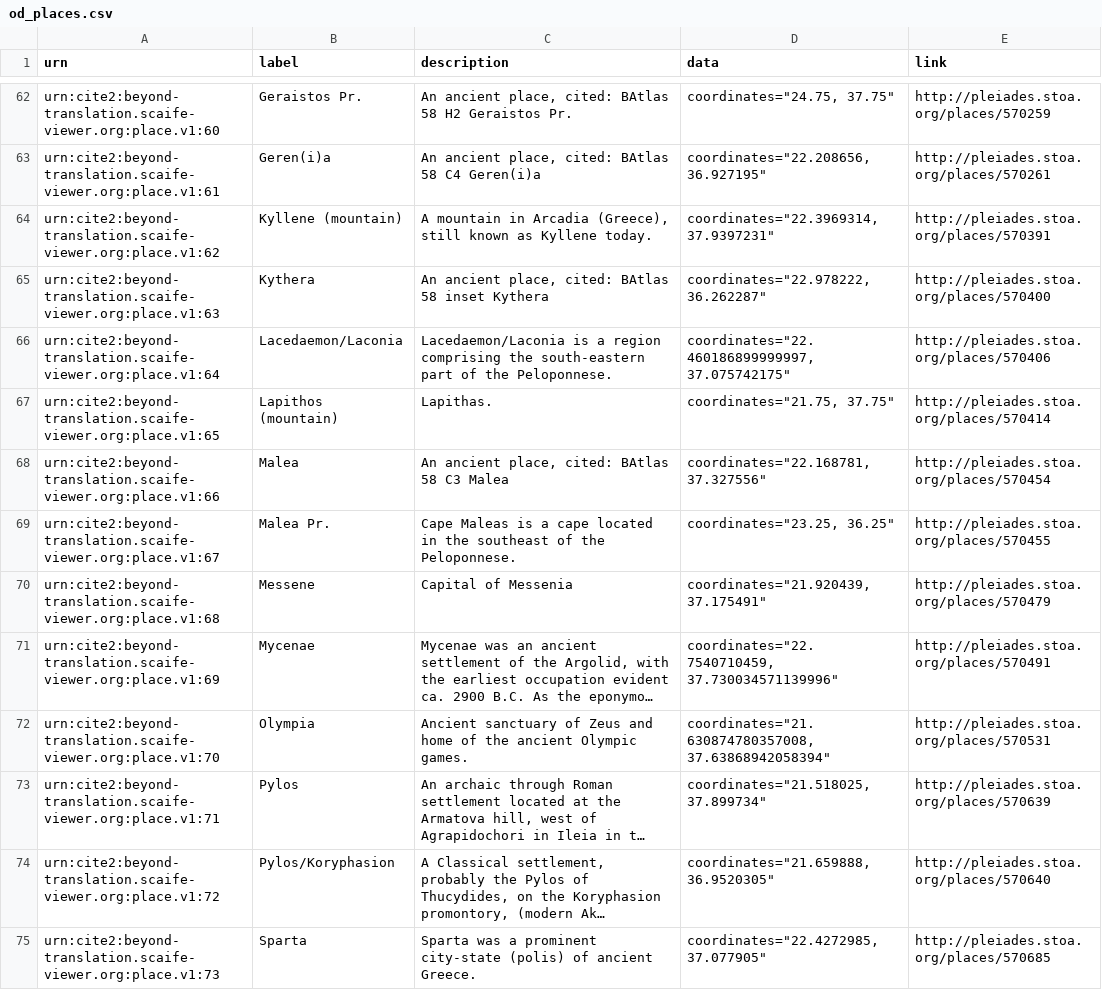
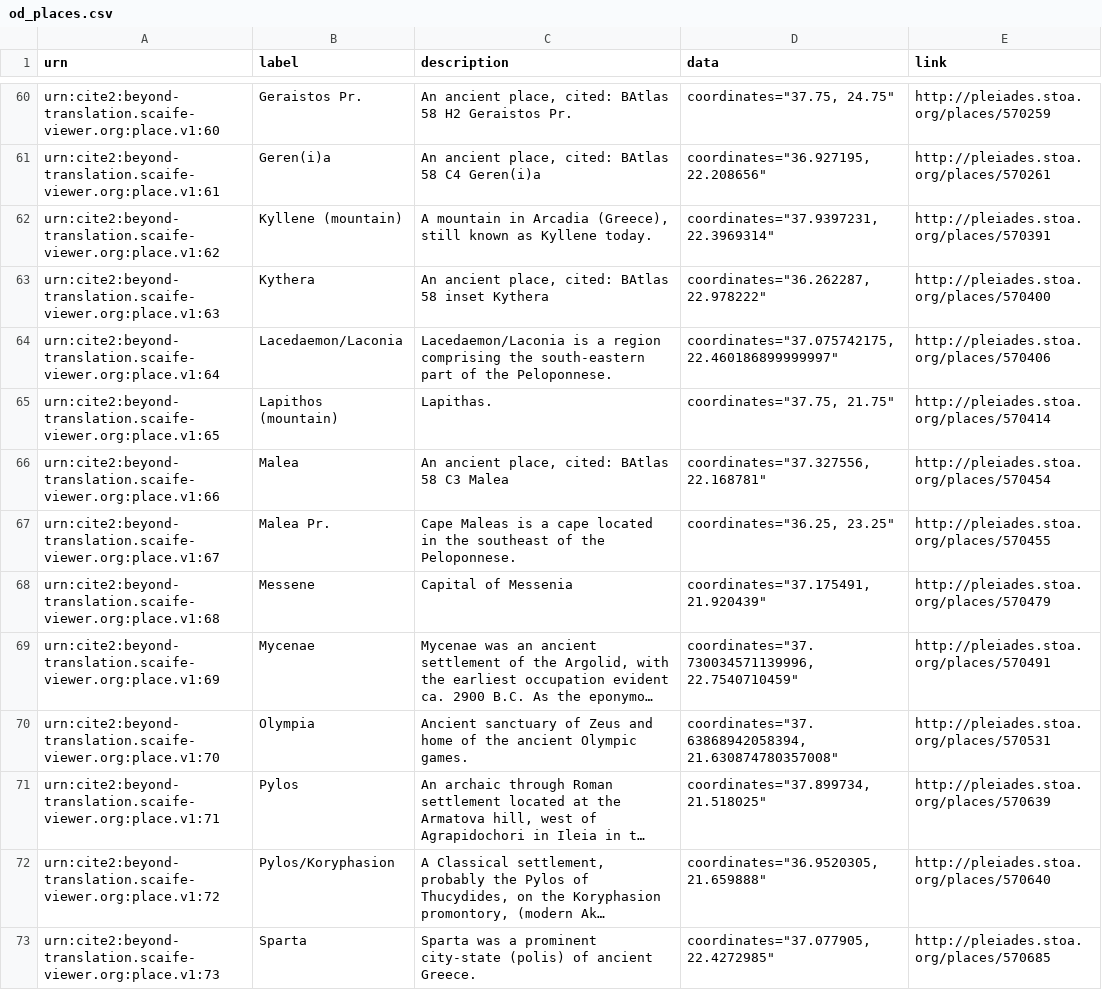
Before and after one commit to scaife-viewer/beyond-translation-site, a CSV file: backend/data/annotations/named-entities/processed/entities/od_places.csv, drawn as a sheet; only a part is shown, gaps mark what is left out; long unchanged cells end in …; addresses are those after the commit; the diff covers the shown part only; the diff names each change by its address in the sheet, - before the commit and + after, or states it on an @@ line.

Commit message:
Update to correct coordinates

```diff
--- a/backend/data/annotations/named-entities/processed/entities/od_places.csv
+++ b/backend/data/annotations/named-entities/processed/entities/od_places.csv
-D60 (data): coordinates="24.75, 37.75"
+D60 (data): coordinates="37.75, 24.75"
-D61 (data): coordinates="22.208656, 36.927195"
+D61 (data): coordinates="36.927195, 22.208656"
-D62 (data): coordinates="22.3969314, 37.9397231"
+D62 (data): coordinates="37.9397231, 22.3969314"
-D63 (data): coordinates="22.978222, 36.262287"
+D63 (data): coordinates="36.262287, 22.978222"
-D64 (data): coordinates="22.460186899999997, 37.075742175"
+D64 (data): coordinates="37.075742175, 22.460186899999997"
-D65 (data): coordinates="21.75, 37.75"
+D65 (data): coordinates="37.75, 21.75"
-D66 (data): coordinates="22.168781, 37.327556"
+D66 (data): coordinates="37.327556, 22.168781"
-D67 (data): coordinates="23.25, 36.25"
+D67 (data): coordinates="36.25, 23.25"
-D68 (data): coordinates="21.920439, 37.175491"
+D68 (data): coordinates="37.175491, 21.920439"
-D69 (data): coordinates="22.7540710459, 37.730034571139996"
+D69 (data): coordinates="37.730034571139996, 22.7540710459"
-D70 (data): coordinates="21.630874780357008, 37.63868942058394"
+D70 (data): coordinates="37.63868942058394, 21.630874780357008"
-D71 (data): coordinates="21.518025, 37.899734"
+D71 (data): coordinates="37.899734, 21.518025"
-D72 (data): coordinates="21.659888, 36.9520305"
+D72 (data): coordinates="36.9520305, 21.659888"
-D73 (data): coordinates="22.4272985, 37.077905"
+D73 (data): coordinates="37.077905, 22.4272985"
```
Also changed, not shown: 6 removed rows and 76 edited cells elsewhere in this file, 1 other file.
